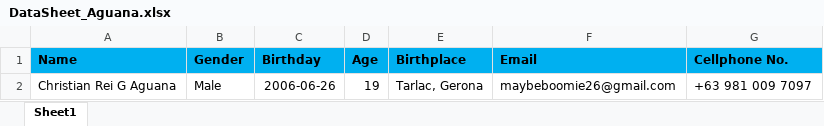
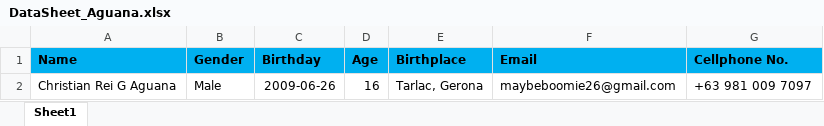
Before and after one commit to maybeboomie26-boop/maybeboomie26-boop.github.io, an Excel workbook: DataSheet_Aguana.xlsx, sheet Sheet1, drawn as a sheet; values as stored, in another font and other column widths than the file's, no borders; the diff names each change by its address in the sheet, - before the commit and + after, or states it on an @@ line.

Commit message:
Add files via upload

```diff
--- a/DataSheet_Aguana.xlsx (sheet Sheet1)
+++ b/DataSheet_Aguana.xlsx (sheet Sheet1)
-C2 (Birthday): 2006-06-26
+C2 (Birthday): 2009-06-26
-D2 (Age): 19
+D2 (Age): 16
```
